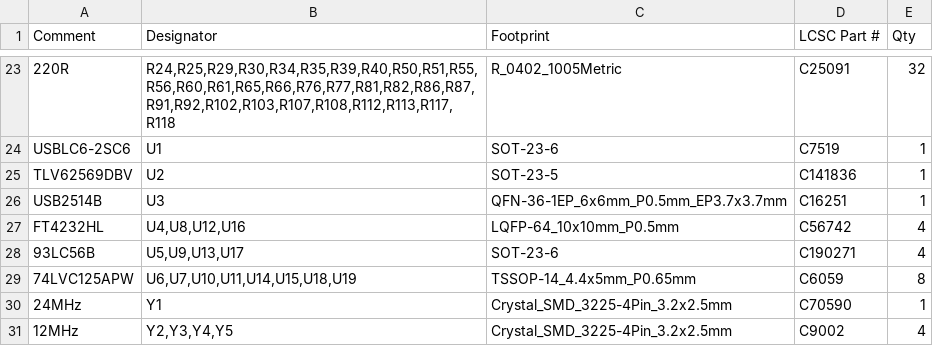
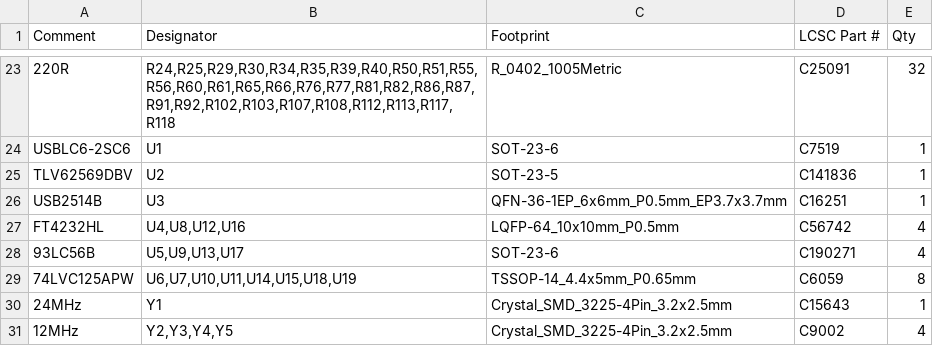
Before and after one commit to jernejsk/sbc-uart-hub, a CSV file: fab/bom_jlc.csv, drawn as a sheet; only a part is shown, gaps mark what is left out.

```diff
--- a/fab/bom_jlc.csv
+++ b/fab/bom_jlc.csv
@@ -29,3 +29,3 @@ FT4232HL,"U4,U8,U12,U16",LQFP-64_10x10mm_P0.5mm,C56742,4
 74LVC125APW,"U6,U7,U10,U11,U14,U15,U18,U19",TSSOP-14_4.4x5mm_P0.65mm,C6059,8
-24MHz,Y1,Crystal_SMD_3225-4Pin_3.2x2.5mm,C70590,1
+24MHz,Y1,Crystal_SMD_3225-4Pin_3.2x2.5mm,C15643,1
 12MHz,"Y2,Y3,Y4,Y5",Crystal_SMD_3225-4Pin_3.2x2.5mm,C9002,4
```
Also changed, not shown: fab/cpl_jlc.csv, 38 other files.
